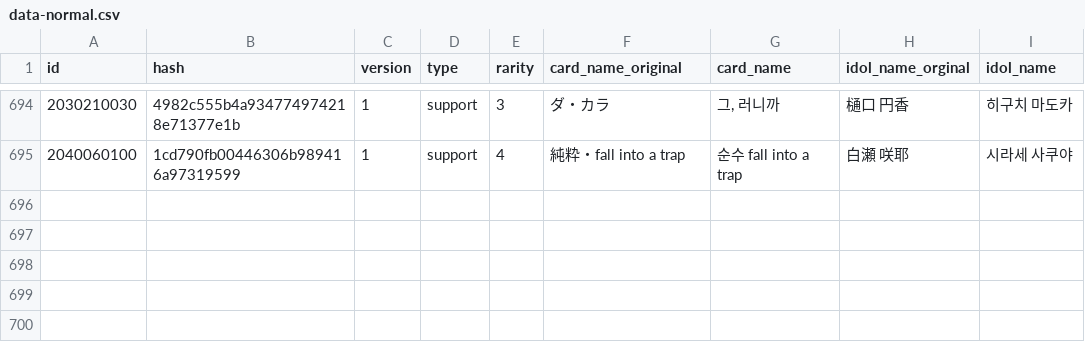
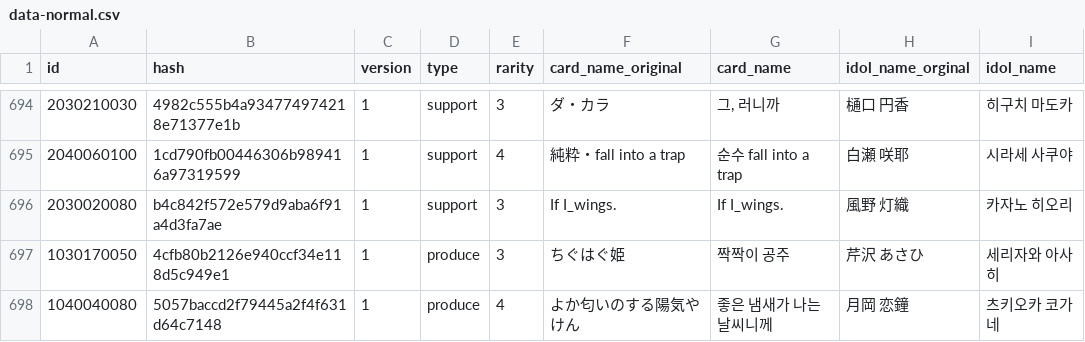
Before and after one commit to foreigndistance/shany-card-name-generator, a CSV file: data-normal.csv, drawn as a sheet; only a part is shown, gaps mark what is left out; the diff names each change by its address in the sheet, - before the commit and + after, or states it on an @@ line.

Commit message:
Update data-update.csv

```diff
--- a/data-normal.csv
+++ b/data-normal.csv
+row 696: 2030020080 | b4c842f572e579d9aba6f91a4d3fa7ae | 1 | support | 3 | If I_wings. | If I_wings. | 風野 灯織 | 카자노 히오리
+row 697: 1030170050 | 4cfb80b2126e940ccf34e118d5c949e1 | 1 | produce | 3 | ちぐはぐ姫 | 짝짝이 공주 | 芹沢 あさひ | 세리자와 아사히
+row 698: 1040040080 | 5057baccd2f79445a2f4f631d64c7148 | 1 | produce | 4 | よか匂いのする陽気やけん | 좋은 냄새가 나는 날씨니께 | 月岡 恋鐘 | 츠키오카 코가네
```
Also changed, not shown: data-update.csv.
